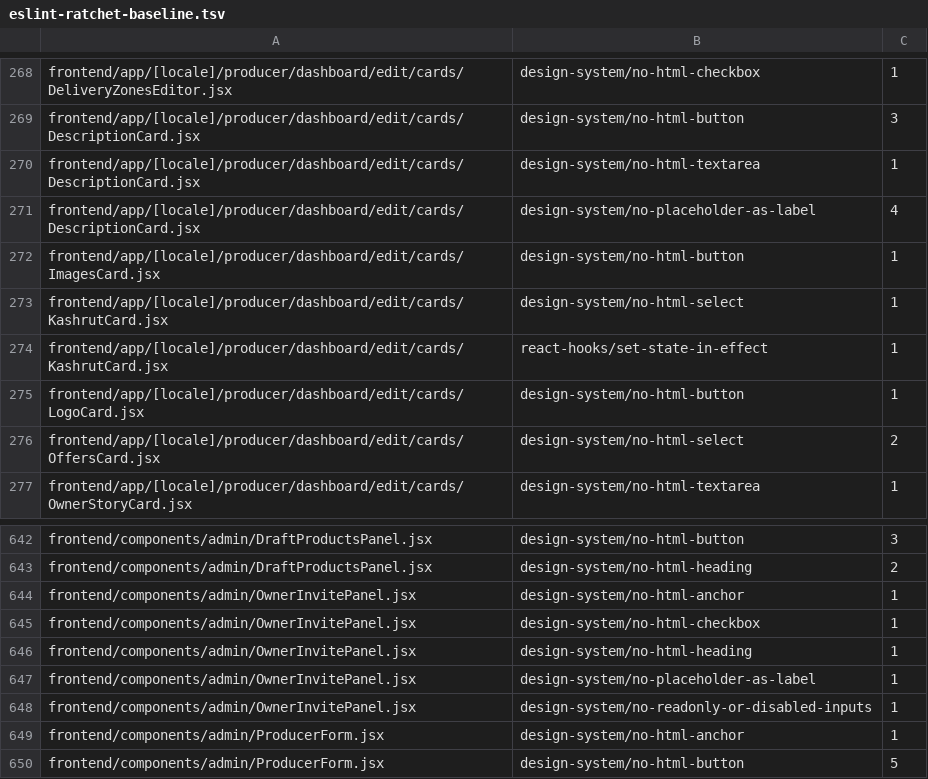
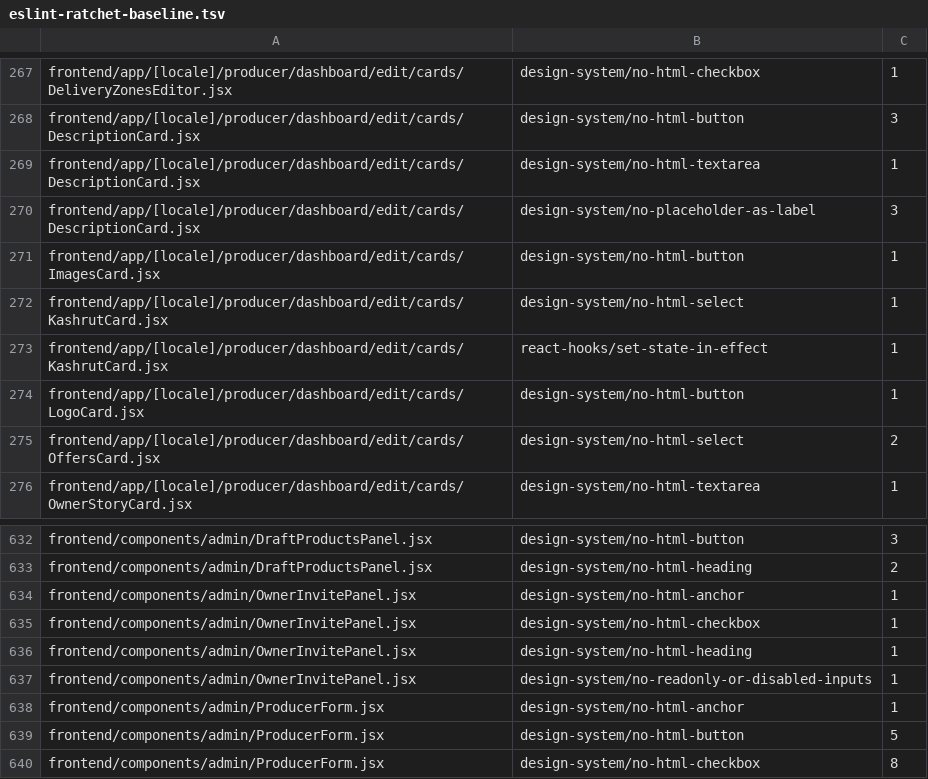
Before and after one commit to levismadar80-ship-it/FoodMamkor, a TSV file: scripts/checks/eslint-ratchet-baseline.tsv, drawn as a sheet; only a part is shown, gaps mark what is left out; the shorter side is filled out with more unchanged rows; the diff covers the shown part only.

```diff
--- a/scripts/checks/eslint-ratchet-baseline.tsv
+++ b/scripts/checks/eslint-ratchet-baseline.tsv
@@ -270,3 +269,3 @@ frontend/app/[locale]/producer/dashboard/edit/cards/DescriptionCard.jsx	design-s
 frontend/app/[locale]/producer/dashboard/edit/cards/DescriptionCard.jsx	design-system/no-html-textarea	1
-frontend/app/[locale]/producer/dashboard/edit/cards/DescriptionCard.jsx	design-system/no-placeholder-as-label	4
+frontend/app/[locale]/producer/dashboard/edit/cards/DescriptionCard.jsx	design-system/no-placeholder-as-label	3
 frontend/app/[locale]/producer/dashboard/edit/cards/ImagesCard.jsx	design-system/no-html-button	1
@@ -646,3 +636,2 @@ frontend/components/admin/OwnerInvitePanel.jsx	design-system/no-html-checkbox	1
 frontend/components/admin/OwnerInvitePanel.jsx	design-system/no-html-heading	1
-frontend/components/admin/OwnerInvitePanel.jsx	design-system/no-placeholder-as-label	1
 frontend/components/admin/OwnerInvitePanel.jsx	design-system/no-readonly-or-disabled-inputs	1
```
Also changed, not shown: 10 removed rows elsewhere in this file, 6 other files.
